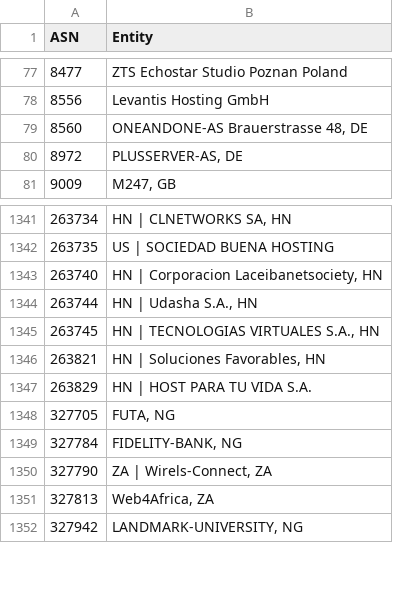
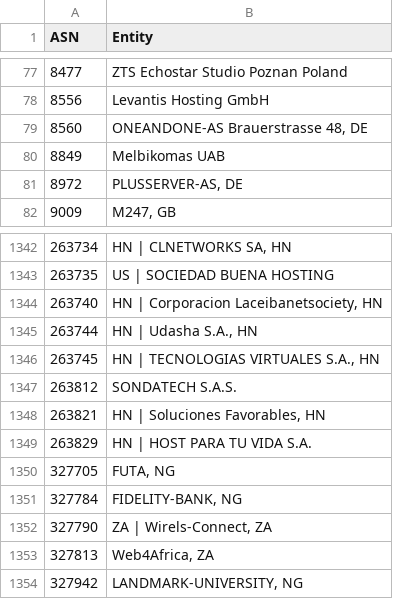
Before and after one commit to Arie/serveme, a CSV file: doc/bad-asn-list.csv, drawn as a sheet; only a part is shown, gaps mark what is left out.

Commit message:
Ban VPNs

```diff
--- a/doc/bad-asn-list.csv
+++ b/doc/bad-asn-list.csv
@@ -79,2 +79,3 @@
 "8560","ONEANDONE-AS Brauerstrasse 48, DE"
+"8849","Melbikomas UAB"
 "8972","PLUSSERVER-AS, DE"
@@ -1345,2 +1346,3 @@
 "263745","HN | TECNOLOGIAS VIRTUALES S.A., HN"
+"263812","SONDATECH S.A.S."
 "263821","HN | Soluciones Favorables, HN"
```
